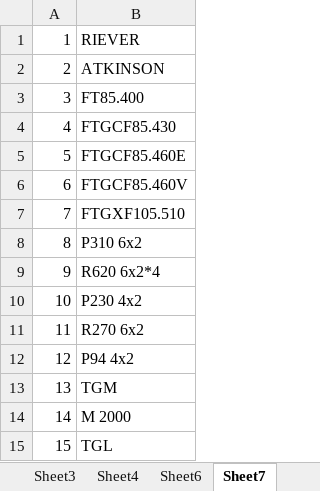
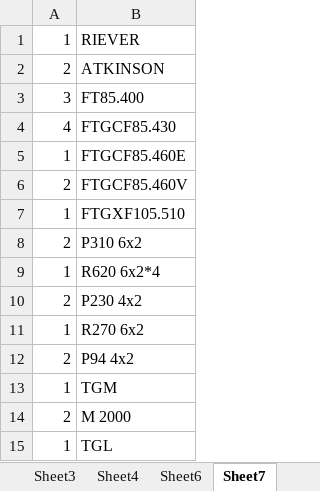
Before and after one commit to orests1/haulage-company-sql-cw, an Excel workbook: vehicles.xlsx, sheet Sheet7, drawn as a sheet; values as stored, in another font and other column widths than the file's, no borders; the diff names each change by its address in the sheet, - before the commit and + after, or states it on an @@ line.

```diff
--- a/vehicles.xlsx (sheet Sheet7)
+++ b/vehicles.xlsx (sheet Sheet7)
-A5: 5
+A5: 1
-A6: 6
+A6: 2
-A7: 7
+A7: 1
-A8: 8
+A8: 2
-A9: 9
+A9: 1
-A10: 10
+A10: 2
-A11: 11
+A11: 1
-A12: 12
+A12: 2
-A13: 13
+A13: 1
-A14: 14
+A14: 2
-A15: 15
+A15: 1
```
Also changed, not shown: sheet Sheet6, sheet Sheet3.
